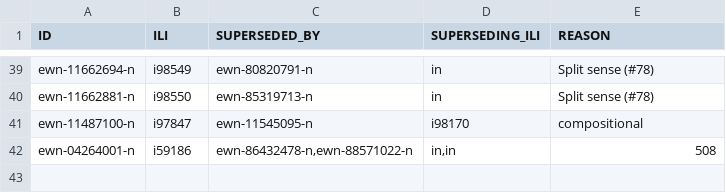
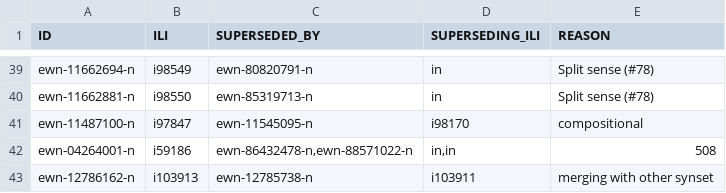
Before and after one commit to globalwordnet/english-wordnet, a CSV file: src/deprecations.csv, drawn as a sheet; only a part is shown, gaps mark what is left out.

Commit message:
Fixes issue #583
Merged duplicate synsets

```diff
--- a/src/deprecations.csv
+++ b/src/deprecations.csv
@@ -42 +42,2 @@
 "ewn-04264001-n","i59186","ewn-86432478-n,ewn-88571022-n","in,in","508"
+"ewn-12786162-n","i103913","ewn-12785738-n","i103911","merging with other synset"
```
Also changed, not shown: 4 other files.
